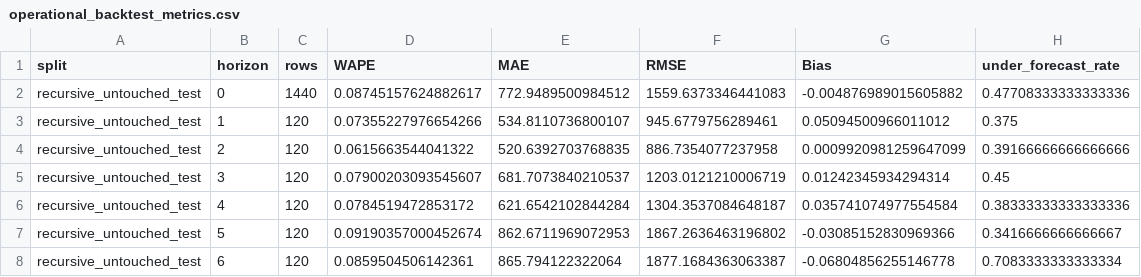
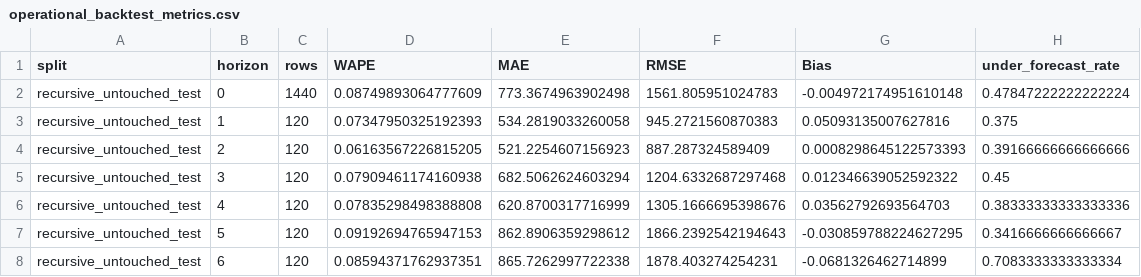
Before and after one commit to Oxshadha/OptiWMS, a CSV file: Ai miroservices/modeling/v8_controlled_synthetic_validation/outputs/operational_backtest_metrics.csv, drawn as a sheet; only a part is shown; the diff covers the shown part only.

```diff
--- a/Ai miroservices/modeling/v8_controlled_synthetic_validation/outputs/operational_backtest_metrics.csv
+++ b/Ai miroservices/modeling/v8_controlled_synthetic_validation/outputs/operational_backtest_metrics.csv
@@ -1,8 +1,8 @@
 split,horizon,rows,WAPE,MAE,RMSE,Bias,under_forecast_rate
-recursive_untouched_test,0,1440,0.08745157624882617,772.9489500984512,1559.6373346441083,-0.004876989015605882,0.47708333333333336
-recursive_untouched_test,1,120,0.07355227976654266,534.8110736800107,945.6779756289461,0.05094500966011012,0.375
-recursive_untouched_test,2,120,0.0615663544041322,520.6392703768835,886.7354077237958,0.0009920981259647099,0.39166666666666666
-recursive_untouched_test,3,120,0.07900203093545607,681.7073840210537,1203.0121210006719,0.01242345934294314,0.45
-recursive_untouched_test,4,120,0.0784519472853172,621.6542102844284,1304.3537084648187,0.035741074977554584,0.38333333333333336
-recursive_untouched_test,5,120,0.09190357000452674,862.6711969072953,1867.2636463196802,-0.03085152830969366,0.3416666666666667
-recursive_untouched_test,6,120,0.0859504506142361,865.794122322064,1877.1684363063387,-0.06804856255146778,0.7083333333333334
+recursive_untouched_test,0,1440,0.08749893064777609,773.3674963902498,1561.805951024783,-0.004972174951610148,0.47847222222222224
+recursive_untouched_test,1,120,0.07347950325192393,534.2819033260058,945.2721560870383,0.05093135007627816,0.375
+recursive_untouched_test,2,120,0.06163567226815205,521.2254607156923,887.287324589409,0.0008298645122573393,0.39166666666666666
+recursive_untouched_test,3,120,0.07909461174160938,682.5062624603294,1204.6332687297468,0.012346639052592322,0.45
+recursive_untouched_test,4,120,0.07835298498388808,620.8700317716999,1305.1666695398676,0.03562792693564703,0.38333333333333336
+recursive_untouched_test,5,120,0.09192694765947153,862.8906359298612,1866.2392542194643,-0.030859788224627295,0.3416666666666667
+recursive_untouched_test,6,120,0.08594371762937351,865.7262997722338,1878.403274254231,-0.0681326462714899,0.7083333333333334
```
Also changed, not shown: 26 edited cells elsewhere in this file, Ai miroservices/modeling/v8_controlled_synthetic_validation/outputs/inventory_policy_simulation.csv, Ai miroservices/modeling/v8_controlled_synthetic_validation/outputs/operational_forecasts.csv, 28 other files.
